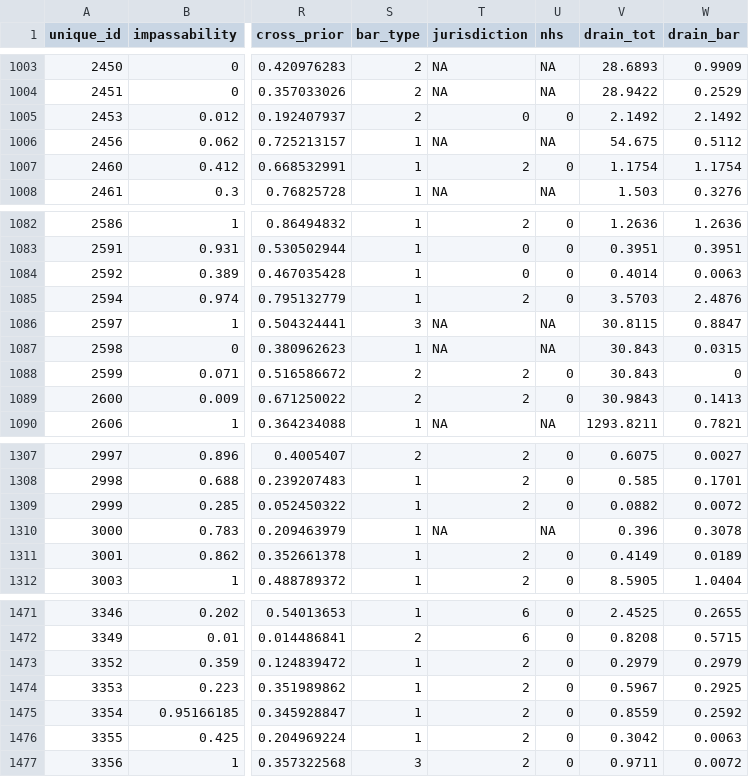
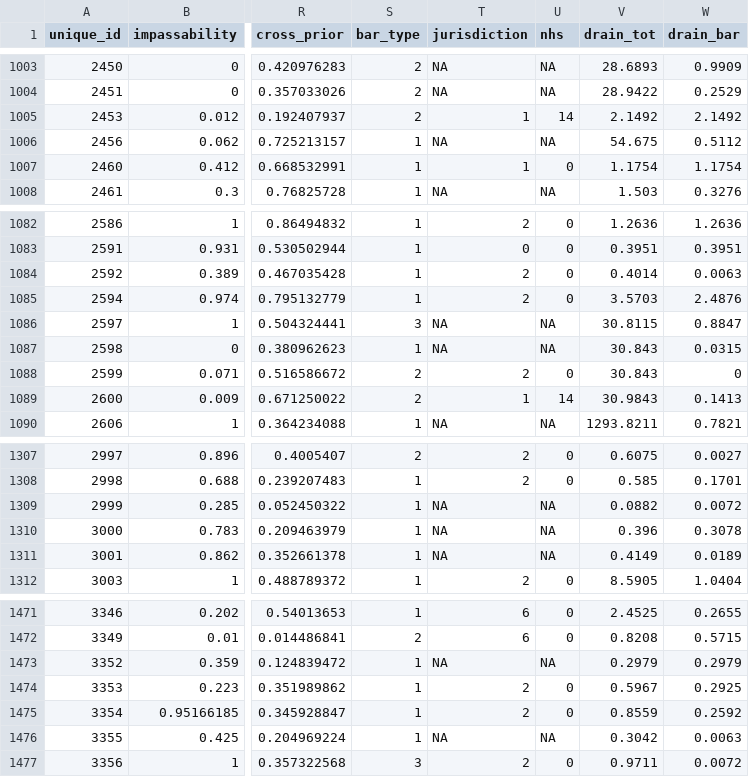
Before and after one commit to jcoombs20/deerfield_crossings, a TSV file: crossings_covariates.tsv, drawn as a sheet; only a part is shown, gaps mark what is left out; the diff covers the shown part only; the diff names each change by its address in the sheet, - before the commit and + after, or states it on an @@ line.

```diff
--- a/crossings_covariates.tsv
+++ b/crossings_covariates.tsv
-T1005 (jurisdiction): 0
+T1005 (jurisdiction): 1
-U1005 (nhs): 0
+U1005 (nhs): 14
-T1007 (jurisdiction): 2
+T1007 (jurisdiction): 1
-T1084 (jurisdiction): 0
+T1084 (jurisdiction): 2
-T1089 (jurisdiction): 2
+T1089 (jurisdiction): 1
-U1089 (nhs): 0
+U1089 (nhs): 14
-T1309 (jurisdiction): 2
+T1309 (jurisdiction): NA
-U1309 (nhs): 0
+U1309 (nhs): NA
-T1311 (jurisdiction): 2
+T1311 (jurisdiction): NA
-U1311 (nhs): 0
+U1311 (nhs): NA
-T1473 (jurisdiction): 2
+T1473 (jurisdiction): NA
-U1473 (nhs): 0
+U1473 (nhs): NA
-T1476 (jurisdiction): 2
+T1476 (jurisdiction): NA
-U1476 (nhs): 0
+U1476 (nhs): NA
```
Also changed, not shown: 35 edited cells elsewhere in this file, covariate_info_03-14-17.tsv, crossings_covariates_03-14-17.tsv, 28 other files.
